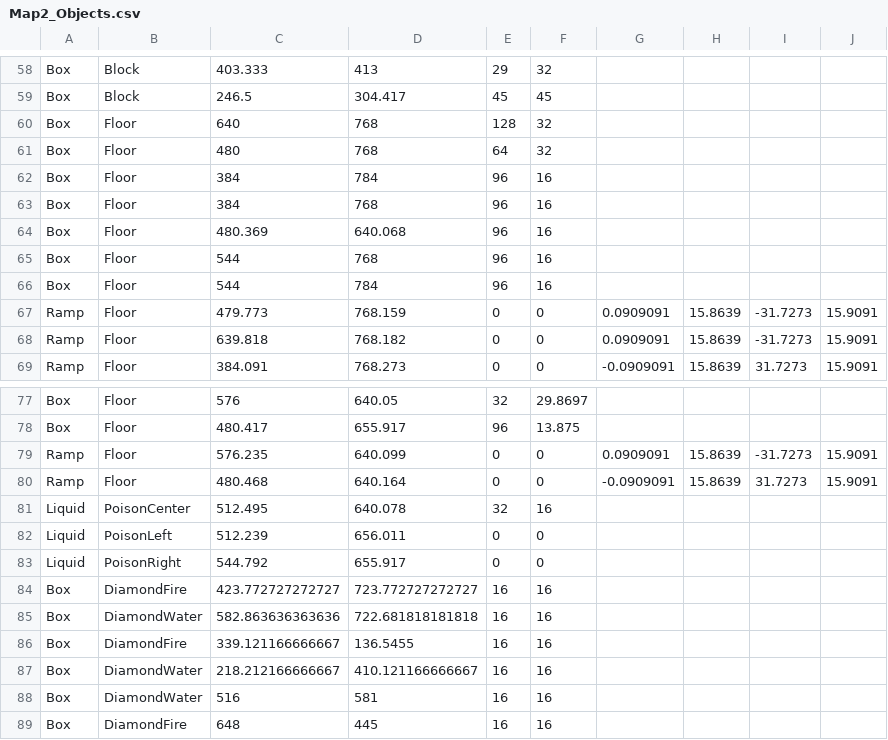
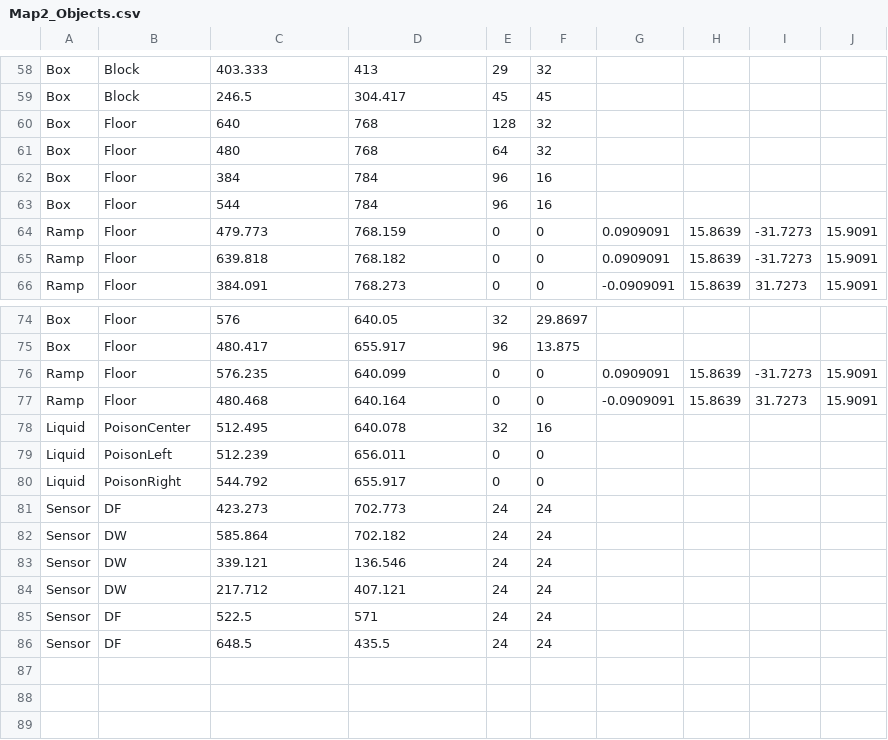
Before and after one commit to ufv-inf216/projeto-final-GuiFigueired0, a CSV file: Assets/Maps/Map2_Objects.csv, drawn as a sheet; only a part is shown, gaps mark what is left out.

Commit message:
Diamonds

```diff
--- a/Assets/Maps/Map2_Objects.csv
+++ b/Assets/Maps/Map2_Objects.csv
@@ -62,5 +62,2 @@ Box,Floor,480,768,64,32,,,
 Box,Floor,384,784,96,16,,,
-Box,Floor,384,768,96,16,,,
-Box,Floor,480.369,640.068,96,16,,,
-Box,Floor,544,768,96,16,,,
 Box,Floor,544,784,96,16,,,
@@ -83,7 +80,7 @@ Liquid,PoisonLeft,512.239,656.011,0,0,,,
 Liquid,PoisonRight,544.792,655.917,0,0,,,
-Box,DiamondFire,423.772727272727,723.772727272727,16,16,,,
-Box,DiamondWater,582.863636363636,722.681818181818,16,16,,,
-Box,DiamondFire,339.121166666667,136.5455,16,16,,,
-Box,DiamondWater,218.212166666667,410.121166666667,16,16,,,
-Box,DiamondWater,516,581,16,16,,,
-Box,DiamondFire,648,445,16,16,,,
+Sensor,DF,423.273,702.773,24,24,,,
+Sensor,DW,585.864,702.182,24,24,,,
+Sensor,DW,339.121,136.546,24,24,,,
+Sensor,DW,217.712,407.121,24,24,,,
+Sensor,DF,522.5,571,24,24,,,
+Sensor,DF,648.5,435.5,24,24,,,
```
Also changed, not shown: 5 other files.
